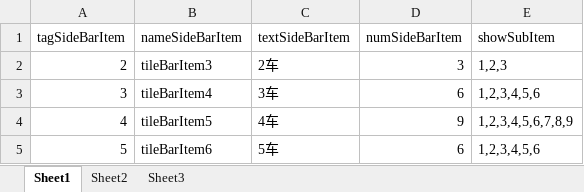
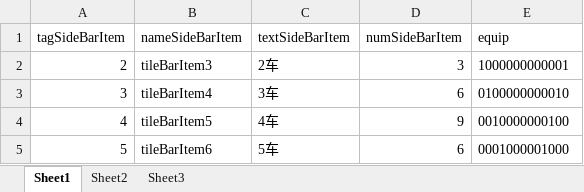
Before and after one commit to Neon2333/CloudManage, an Excel workbook: CETC/ExcelFile/historyQueryDevices.xlsx, sheet Sheet1, drawn as a sheet; values as stored, in another font and other column widths than the file's, no borders; the diff names each change by its address in the sheet, - before the commit and + after, or states it on an @@ line.

Commit message:
复习阅读sideTileBarSub代码，historyQueryDevices表格采用13bit的01字符串，1表示该车设备显示，0表示设备不显示。动态绑定子菜单实现。bug:按下不同车时，子菜单显示相同，均为最后最后一个车的显示

```diff
--- a/CETC/ExcelFile/historyQueryDevices.xlsx (sheet Sheet1)
+++ b/CETC/ExcelFile/historyQueryDevices.xlsx (sheet Sheet1)
-E1: showSubItem
+E1: equip
-E2 (equip): 1,2,3
+E2 (equip): 1000000000001
-E3 (equip): 1,2,3,4,5,6
+E3 (equip): 0100000000010
-E4 (equip): 1,2,3,4,5,6,7,8,9
+E4 (equip): 0010000000100
-E5 (equip): 1,2,3,4,5,6
+E5 (equip): 0001000001000
```
Also changed, not shown: 6 other files.
